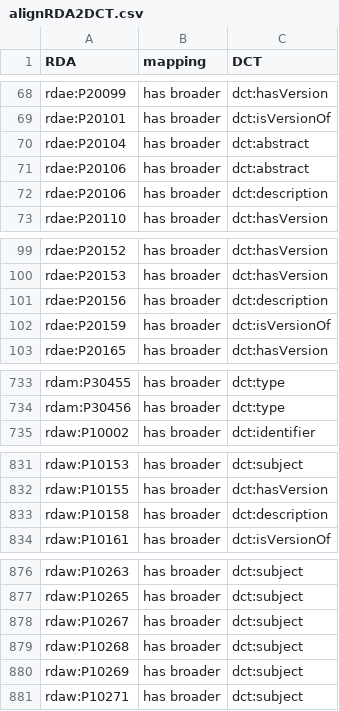
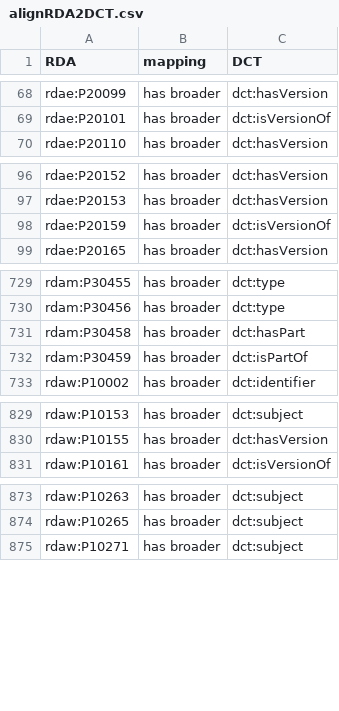
Before and after one commit to RDARegistry/RDA-Vocabularies, a CSV file: csv/Aligns/alignRDA2DCT.csv, drawn as a sheet; only a part is shown, gaps mark what is left out; the diff covers the shown part only.

```diff
--- a/csv/Aligns/alignRDA2DCT.csv
+++ b/csv/Aligns/alignRDA2DCT.csv
@@ -69,5 +69,2 @@ rdae:P20099,has broader,dct:hasVersion
 rdae:P20101,has broader,dct:isVersionOf
-rdae:P20104,has broader,dct:abstract
-rdae:P20106,has broader,dct:abstract
-rdae:P20106,has broader,dct:description
 rdae:P20110,has broader,dct:hasVersion
@@ -100,3 +97,2 @@ rdae:P20152,has broader,dct:hasVersion
 rdae:P20153,has broader,dct:hasVersion
-rdae:P20156,has broader,dct:description
 rdae:P20159,has broader,dct:isVersionOf
@@ -734,2 +730,4 @@ rdam:P30455,has broader,dct:type
 rdam:P30456,has broader,dct:type
+rdam:P30458,has broader,dct:hasPart
+rdam:P30459,has broader,dct:isPartOf
 rdaw:P10002,has broader,dct:identifier
@@ -832,3 +830,2 @@ rdaw:P10153,has broader,dct:subject
 rdaw:P10155,has broader,dct:hasVersion
-rdaw:P10158,has broader,dct:description
 rdaw:P10161,has broader,dct:isVersionOf
@@ -877,5 +874,2 @@ rdaw:P10263,has broader,dct:subject
 rdaw:P10265,has broader,dct:subject
-rdaw:P10267,has broader,dct:subject
-rdaw:P10268,has broader,dct:subject
-rdaw:P10269,has broader,dct:subject
 rdaw:P10271,has broader,dct:subject
```
Also changed, not shown: 28 added rows elsewhere in this file, csv/Maps/mapRDA2DCT.csv, 3 other files.
